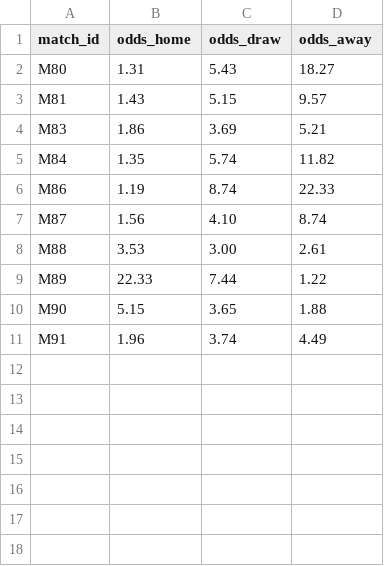
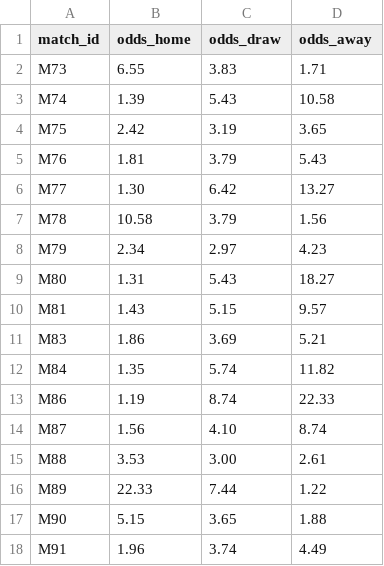
Before and after one commit to lukaspestalozzi/srftippspiel, a CSV file: tippspiel/data/tournaments/wc2026/odds_polymarket.csv, drawn as a sheet.

```diff
--- a/tippspiel/data/tournaments/wc2026/odds_polymarket.csv
+++ b/tippspiel/data/tournaments/wc2026/odds_polymarket.csv
@@ -1,2 +1,9 @@
 match_id,odds_home,odds_draw,odds_away
+M73,6.55,3.83,1.71
+M74,1.39,5.43,10.58
+M75,2.42,3.19,3.65
+M76,1.81,3.79,5.43
+M77,1.30,6.42,13.27
+M78,10.58,3.79,1.56
+M79,2.34,2.97,4.23
 M80,1.31,5.43,18.27
```
Also changed, not shown: tippspiel/data/tournaments/wc2026/odds.csv, tippspiel/data/tournaments/wc2026/odds_espn.csv.
